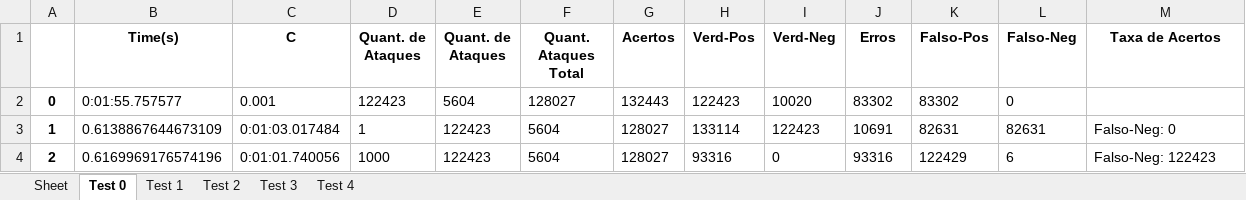
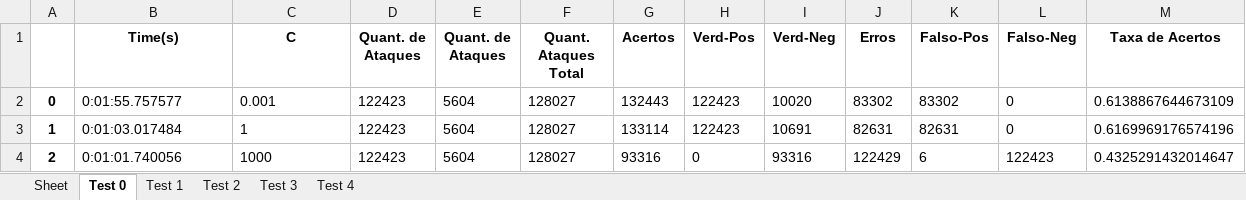
Before and after one commit to JoaoGNT/DDoS_Detection, an Excel workbook: 2017/ML/roc/roc_svmL.xlsx, sheet Test 0, drawn as a sheet; values as stored, in another font and other column widths than the file's, no borders; the diff names each change by its address in the sheet, - before the commit and + after, or states it on an @@ line.

```diff
--- a/2017/ML/roc/roc_svmL.xlsx (sheet Test 0)
+++ b/2017/ML/roc/roc_svmL.xlsx (sheet Test 0)
-M2 (Taxa de Acertos): (empty)
+M2 (Taxa de Acertos): 0.6138867644673109
-B3 (Time(s)): 0.6138867644673109
+B3 (Time(s)): 0:01:03.017484
-C3 (C): 0:01:03.017484
+C3 (C): 1
-D3 (Quant. de Ataques): 1
+D3 (Quant. de Ataques): 122423
-E3:E4 (Quant. de Ataques): 122423
+E3:E4 (Quant. de Ataques): 5604
-F3:F4 (Quant. Ataques Total): 5604
+F3:F4 (Quant. Ataques Total): 128027
-G3 (Acertos): 128027
+G3 (Acertos): 133114
-H3 (Verd-Pos): 133114
+H3 (Verd-Pos): 122423
-I3 (Verd-Neg): 122423
+I3 (Verd-Neg): 10691
-J3 (Erros): 10691
+J3 (Erros): 82631
-L3 (Falso-Neg): 82631
+L3 (Falso-Neg): 0
-M3 (Taxa de Acertos): Falso-Neg: 0
+M3 (Taxa de Acertos): 0.6169969176574196
-B4 (Time(s)): 0.6169969176574196
+B4 (Time(s)): 0:01:01.740056
-C4 (C): 0:01:01.740056
+C4 (C): 1000
-D4 (Quant. de Ataques): 1000
+D4 (Quant. de Ataques): 122423
-G4 (Acertos): 128027
+G4 (Acertos): 93316
-H4 (Verd-Pos): 93316
+H4 (Verd-Pos): 0
-I4 (Verd-Neg): 0
+I4 (Verd-Neg): 93316
-J4 (Erros): 93316
+J4 (Erros): 122429
-K4 (Falso-Pos): 122429
+K4 (Falso-Pos): 6
-L4 (Falso-Neg): 6
+L4 (Falso-Neg): 122423
-M4 (Taxa de Acertos): Falso-Neg: 122423
+M4 (Taxa de Acertos): 0.4325291432014647
```
Also changed, not shown: sheet Test 2, sheet Test 1, sheet Test 4, sheet Test 3, 2017/ML/roc/roc_ann.xlsx, 2017/ML/roc/roc_annpca.xlsx, 7 other files.
